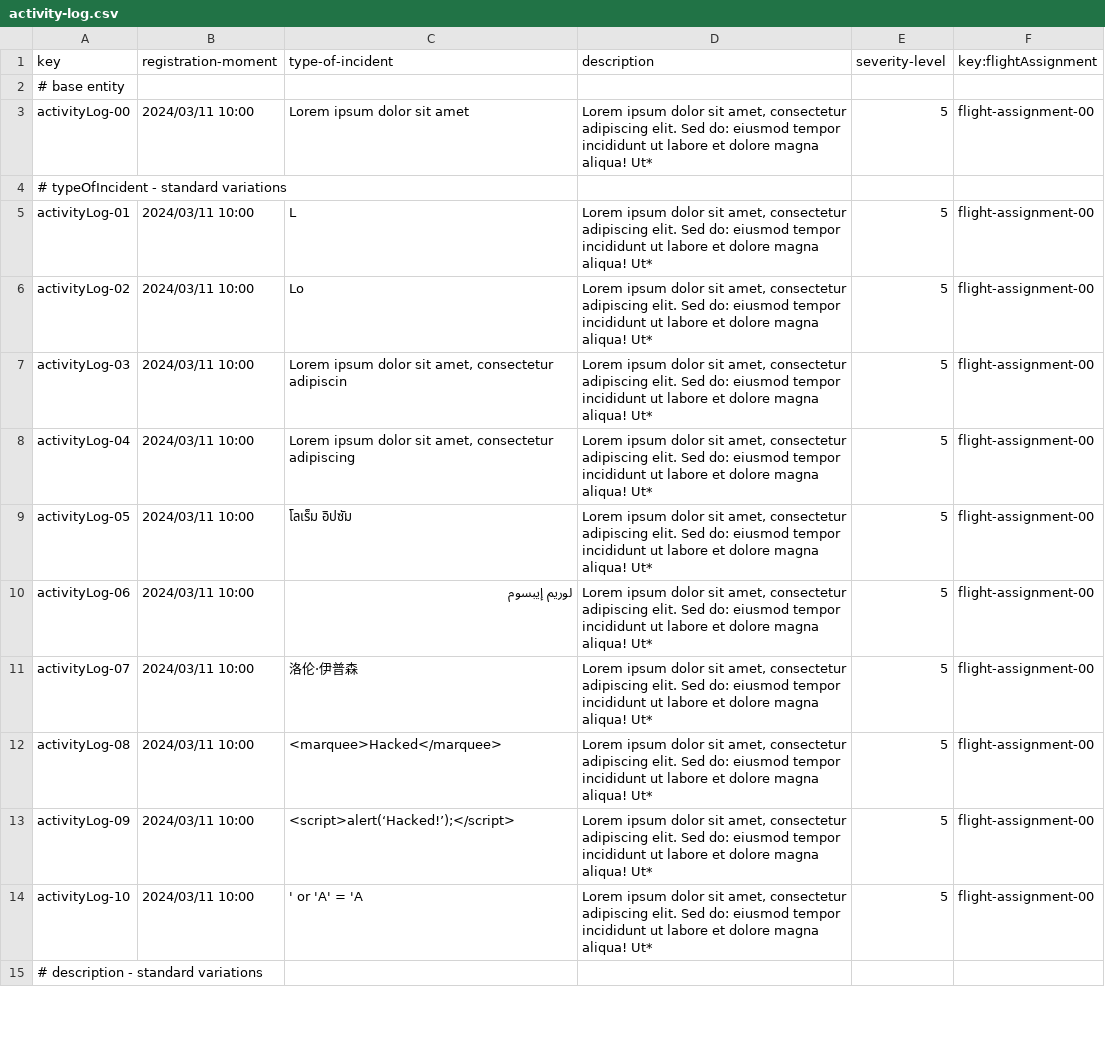
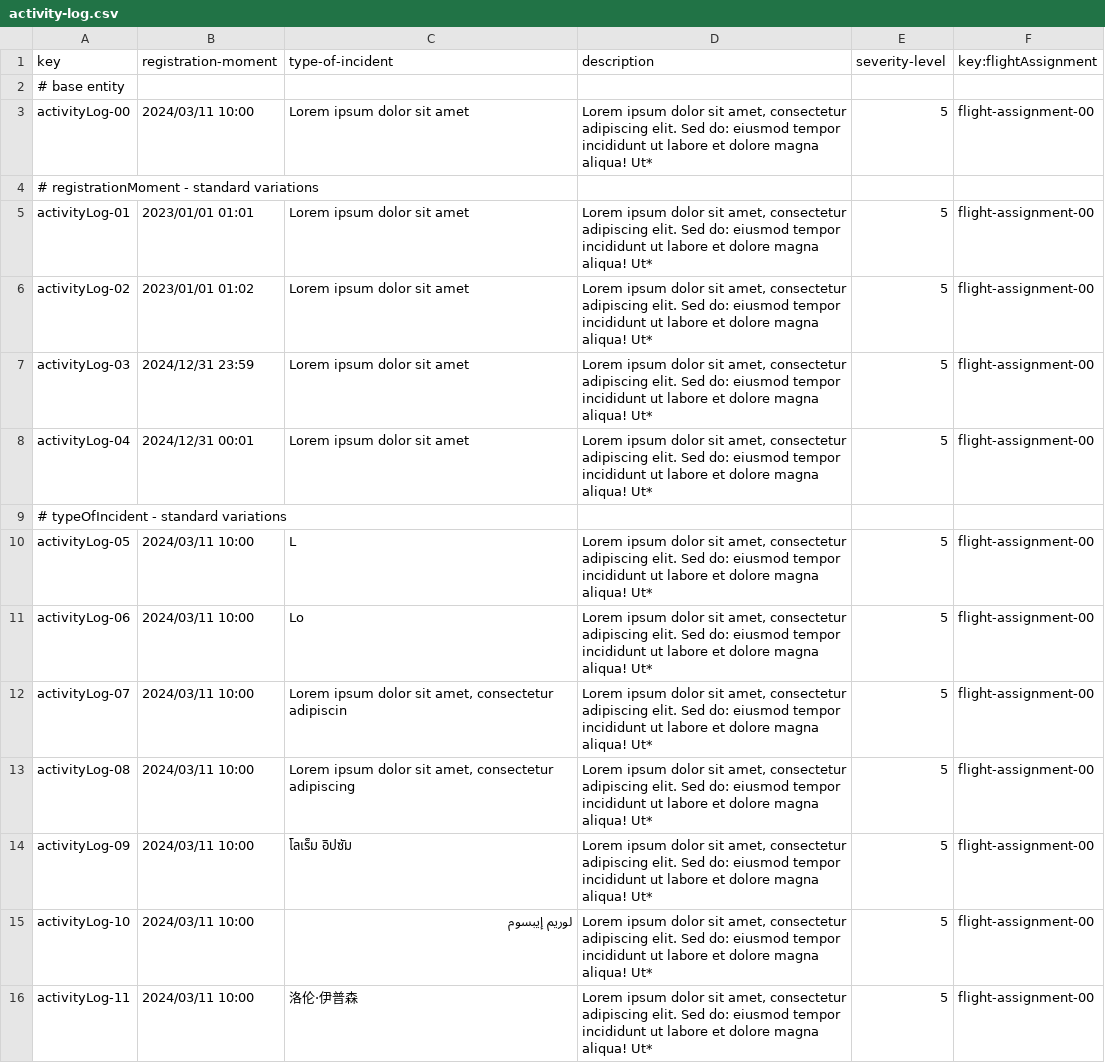
Before and after one commit to DP2-C1-037/Acme-ANS-D04, a CSV file: src/main/resources/WEB-INF/data/sample/activity-log.csv, drawn as a sheet; only a part is shown; the shorter side is filled out with more unchanged rows; the diff covers the shown part only.

Commit message:
sample data student 3 modified

```diff
--- a/src/main/resources/WEB-INF/data/sample/activity-log.csv
+++ b/src/main/resources/WEB-INF/data/sample/activity-log.csv
@@ -3,12 +3,14 @@
 activityLog-00,2024/03/11 10:00,Lorem ipsum dolor sit amet,"Lorem ipsum dolor sit amet, consectetur adipiscing elit. Sed do: eiusmod tempor incididunt ut labore et dolore magna aliqua! Ut*",5,flight-assignment-00
+# registrationMoment - standard variations,"","","","",""
+activityLog-01,2023/01/01 01:01,Lorem ipsum dolor sit amet,"Lorem ipsum dolor sit amet, consectetur adipiscing elit. Sed do: eiusmod tempor incididunt ut labore et dolore magna aliqua! Ut*",5,flight-assignment-00
+activityLog-02,2023/01/01 01:02,Lorem ipsum dolor sit amet,"Lorem ipsum dolor sit amet, consectetur adipiscing elit. Sed do: eiusmod tempor incididunt ut labore et dolore magna aliqua! Ut*",5,flight-assignment-00
+activityLog-03,2024/12/31 23:59,Lorem ipsum dolor sit amet,"Lorem ipsum dolor sit amet, consectetur adipiscing elit. Sed do: eiusmod tempor incididunt ut labore et dolore magna aliqua! Ut*",5,flight-assignment-00
+activityLog-04,2024/12/31 00:01,Lorem ipsum dolor sit amet,"Lorem ipsum dolor sit amet, consectetur adipiscing elit. Sed do: eiusmod tempor incididunt ut labore et dolore magna aliqua! Ut*",5,flight-assignment-00
 # typeOfIncident - standard variations,,,,,
-activityLog-01,2024/03/11 10:00,L,"Lorem ipsum dolor sit amet, consectetur adipiscing elit. Sed do: eiusmod tempor incididunt ut labore et dolore magna aliqua! Ut*",5,flight-assignment-00
-activityLog-02,2024/03/11 10:00,Lo,"Lorem ipsum dolor sit amet, consectetur adipiscing elit. Sed do: eiusmod tempor incididunt ut labore et dolore magna aliqua! Ut*",5,flight-assignment-00
-activityLog-03,2024/03/11 10:00,"Lorem ipsum dolor sit amet, consectetur adipiscin","Lorem ipsum dolor sit amet, consectetur adipiscing elit. Sed do: eiusmod tempor incididunt ut labore et dolore magna aliqua! Ut*",5,flight-assignment-00
-activityLog-04,2024/03/11 10:00,"Lorem ipsum dolor sit amet, consectetur adipiscing","Lorem ipsum dolor sit amet, consectetur adipiscing elit. Sed do: eiusmod tempor incididunt ut labore et dolore magna aliqua! Ut*",5,flight-assignment-00
-activityLog-05,2024/03/11 10:00,โลเร็ม อิปซัม,"Lorem ipsum dolor sit amet, consectetur adipiscing elit. Sed do: eiusmod tempor incididunt ut labore et dolore magna aliqua! Ut*",5,flight-assignment-00
-activityLog-06,2024/03/11 10:00,لوريم إيبسوم,"Lorem ipsum dolor sit amet, consectetur adipiscing elit. Sed do: eiusmod tempor incididunt ut labore et dolore magna aliqua! Ut*",5,flight-assignment-00
-activityLog-07,2024/03/11 10:00,洛伦·伊普森,"Lorem ipsum dolor sit amet, consectetur adipiscing elit. Sed do: eiusmod tempor incididunt ut labore et dolore magna aliqua! Ut*",5,flight-assignment-00
-activityLog-08,2024/03/11 10:00,<marquee>Hacked</marquee>,"Lorem ipsum dolor sit amet, consectetur adipiscing elit. Sed do: eiusmod tempor incididunt ut labore et dolore magna aliqua! Ut*",5,flight-assignment-00
-activityLog-09,2024/03/11 10:00,<script>alert(‘Hacked!’);</script>,"Lorem ipsum dolor sit amet, consectetur adipiscing elit. Sed do: eiusmod tempor incididunt ut labore et dolore magna aliqua! Ut*",5,flight-assignment-00
-activityLog-10,2024/03/11 10:00,' or 'A' = 'A,"Lorem ipsum dolor sit amet, consectetur adipiscing elit. Sed do: eiusmod tempor incididunt ut labore et dolore magna aliqua! Ut*",5,flight-assignment-00
+activityLog-05,2024/03/11 10:00,L,"Lorem ipsum dolor sit amet, consectetur adipiscing elit. Sed do: eiusmod tempor incididunt ut labore et dolore magna aliqua! Ut*",5,flight-assignment-00
+activityLog-06,2024/03/11 10:00,Lo,"Lorem ipsum dolor sit amet, consectetur adipiscing elit. Sed do: eiusmod tempor incididunt ut labore et dolore magna aliqua! Ut*",5,flight-assignment-00
+activityLog-07,2024/03/11 10:00,"Lorem ipsum dolor sit amet, consectetur adipiscin","Lorem ipsum dolor sit amet, consectetur adipiscing elit. Sed do: eiusmod tempor incididunt ut labore et dolore magna aliqua! Ut*",5,flight-assignment-00
+activityLog-08,2024/03/11 10:00,"Lorem ipsum dolor sit amet, consectetur adipiscing","Lorem ipsum dolor sit amet, consectetur adipiscing elit. Sed do: eiusmod tempor incididunt ut labore et dolore magna aliqua! Ut*",5,flight-assignment-00
+activityLog-09,2024/03/11 10:00,โลเร็ม อิปซัม,"Lorem ipsum dolor sit amet, consectetur adipiscing elit. Sed do: eiusmod tempor incididunt ut labore et dolore magna aliqua! Ut*",5,flight-assignment-00
+activityLog-10,2024/03/11 10:00,لوريم إيبسوم,"Lorem ipsum dolor sit amet, consectetur adipiscing elit. Sed do: eiusmod tempor incididunt ut labore et dolore magna aliqua! Ut*",5,flight-assignment-00
+activityLog-11,2024/03/11 10:00,洛伦·伊普森,"Lorem ipsum dolor sit amet, consectetur adipiscing elit. Sed do: eiusmod tempor incididunt ut labore et dolore magna aliqua! Ut*",5,flight-assignment-00
```
Also changed, not shown: 8 added rows, 4 removed rows and 10 edited cells elsewhere in this file, src/main/resources/WEB-INF/data/sample/aircraft.csv, src/main/resources/WEB-INF/data/sample/flight-assignment.csv.
